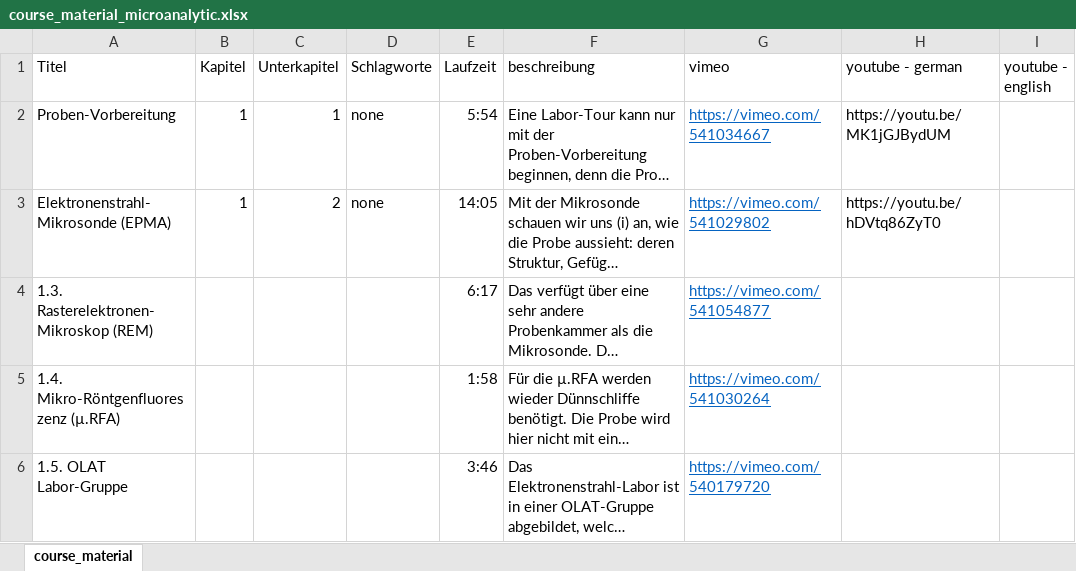
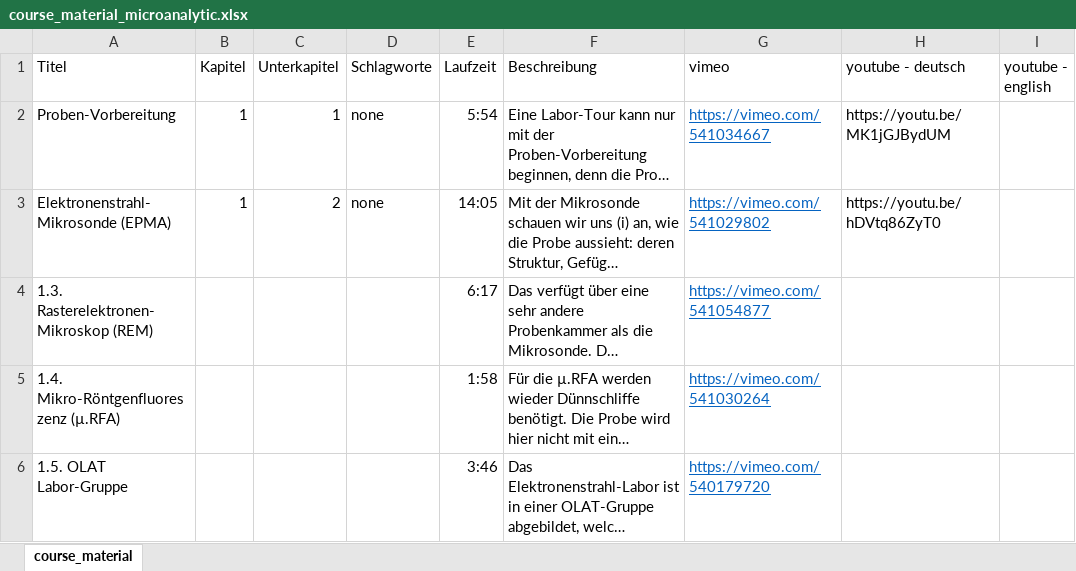
Before and after one commit to Hezel2000/courses, an Excel workbook: course_material_microanalytic.xlsx, sheet course_material, drawn as a sheet; long unchanged cells end in …; values as stored, in another font and other column widths than the file's, no borders; the diff names each change by its address in the sheet, - before the commit and + after, or states it on an @@ line.

```diff
--- a/course_material_microanalytic.xlsx (sheet course_material)
+++ b/course_material_microanalytic.xlsx (sheet course_material)
-F1: beschreibung
+F1: Beschreibung
-H1: youtube - german
+H1: youtube - deutsch
```
Also changed, not shown: 4 other files.
